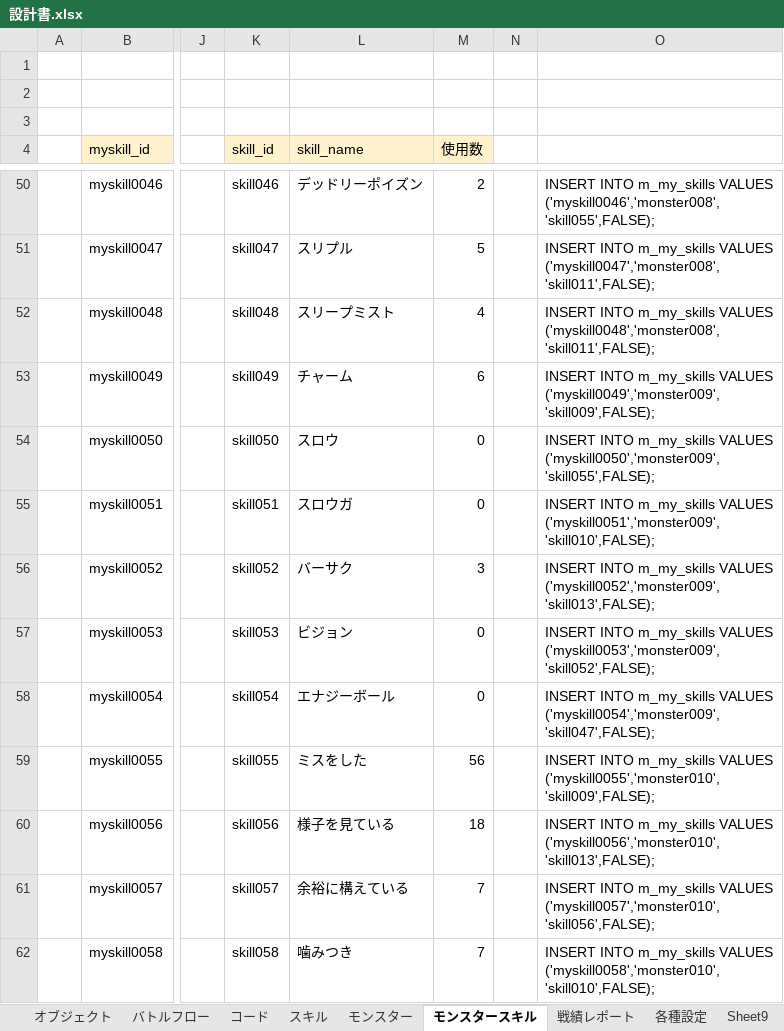
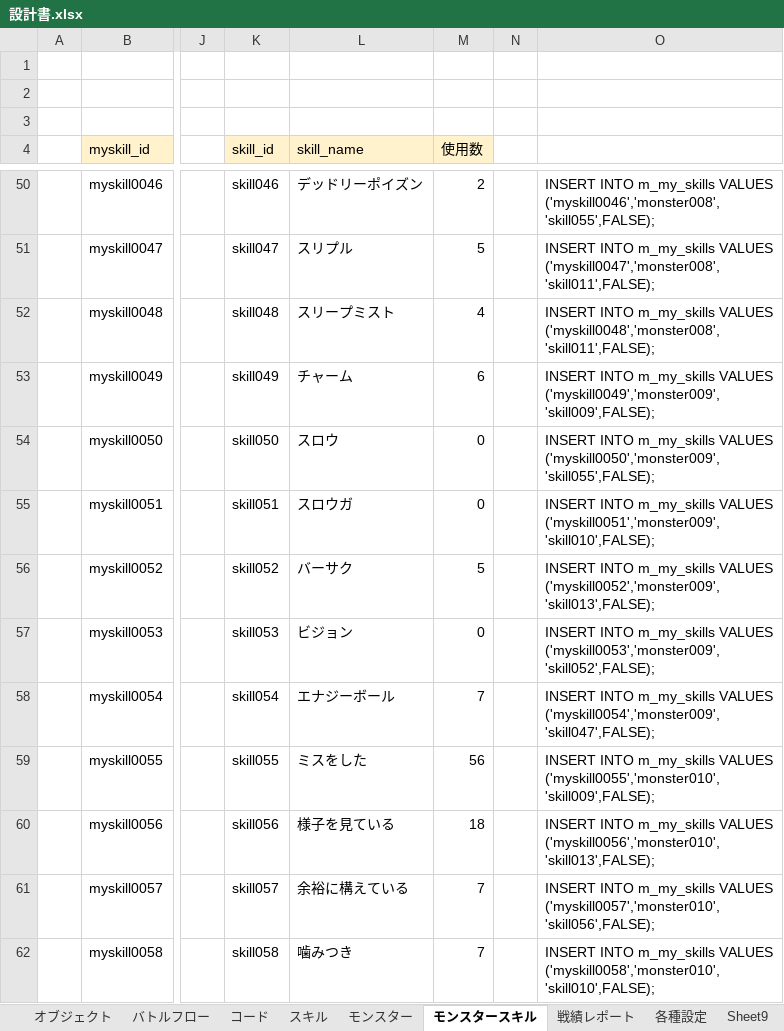
Before and after one commit to kazGear/kaz_app, an Excel workbook: KazApp_document/設計書.xlsx, sheet モンスタースキル, drawn as a sheet; only a part is shown, gaps mark what is left out; values as stored, in another font and other column widths than the file's, no borders; the diff covers the shown part only; the diff names each change by its address in the sheet, - before the commit and + after, or states it on an @@ line.

```diff
--- a/KazApp_document/設計書.xlsx (sheet モンスタースキル)
+++ b/KazApp_document/設計書.xlsx (sheet モンスタースキル)
-M56 (使用数): 3
+M56 (使用数): 5
-M58 (使用数): 0
+M58 (使用数): 7
```
Also changed, not shown: 47 edited cells elsewhere in this sheet, 28 other files.
